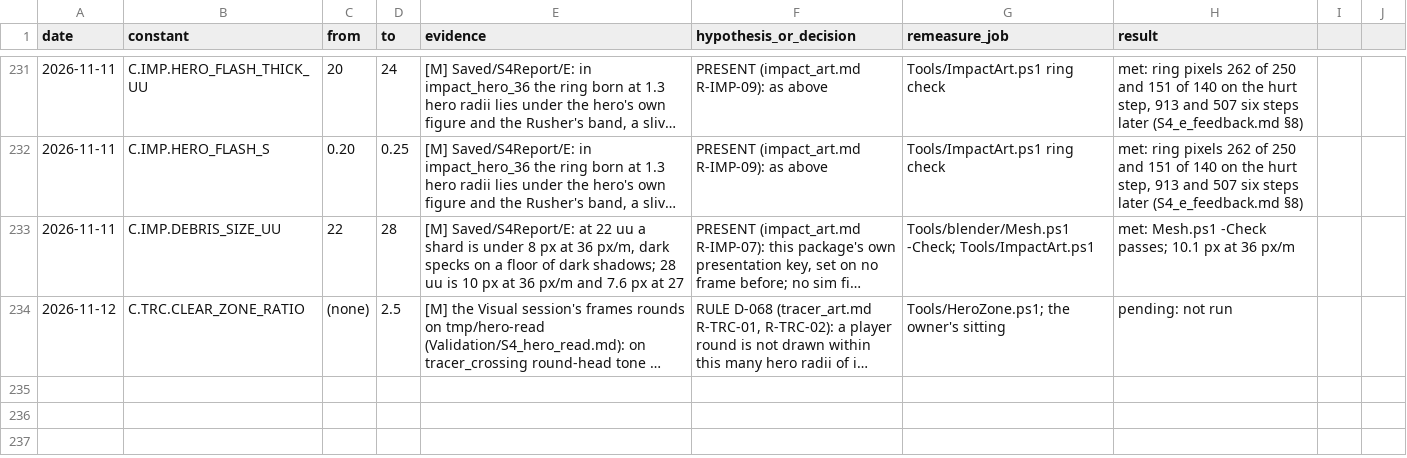
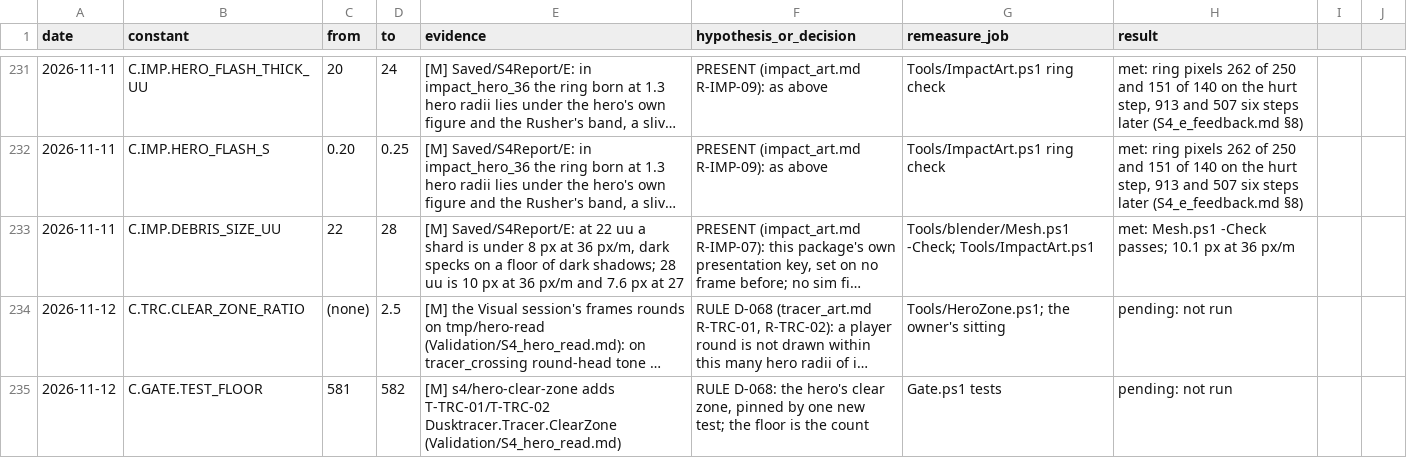
Before and after one commit to AaronJin0323/RogueGame, a CSV file: Docs/number_change_log.csv, drawn as a sheet; only a part is shown, gaps mark what is left out; long unchanged cells end in …; the diff names each change by its address in the sheet, - before the commit and + after, or states it on an @@ line.

```diff
--- a/Docs/number_change_log.csv
+++ b/Docs/number_change_log.csv
+row 235: 2026-11-12 | C.GATE.TEST_FLOOR | 581 | 582 | [M] s4/hero-clear-zone adds T-TRC-01/T-TRC-02 Dusktracer.Tracer.ClearZone (Validation/S4_hero_read.md) | RULE D-068: the hero's clear zone, pinned by one new test; the floor is the count | Gate.ps1 tests | pending: not run
```
Also changed, not shown: 3 other files.
